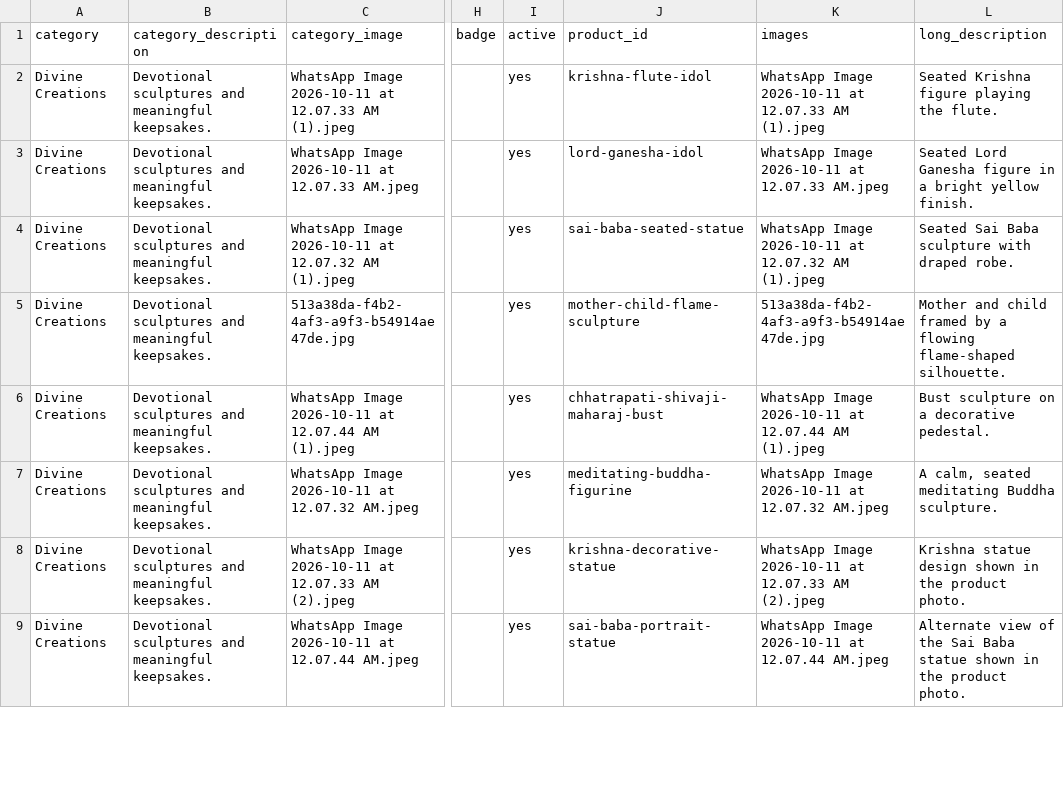
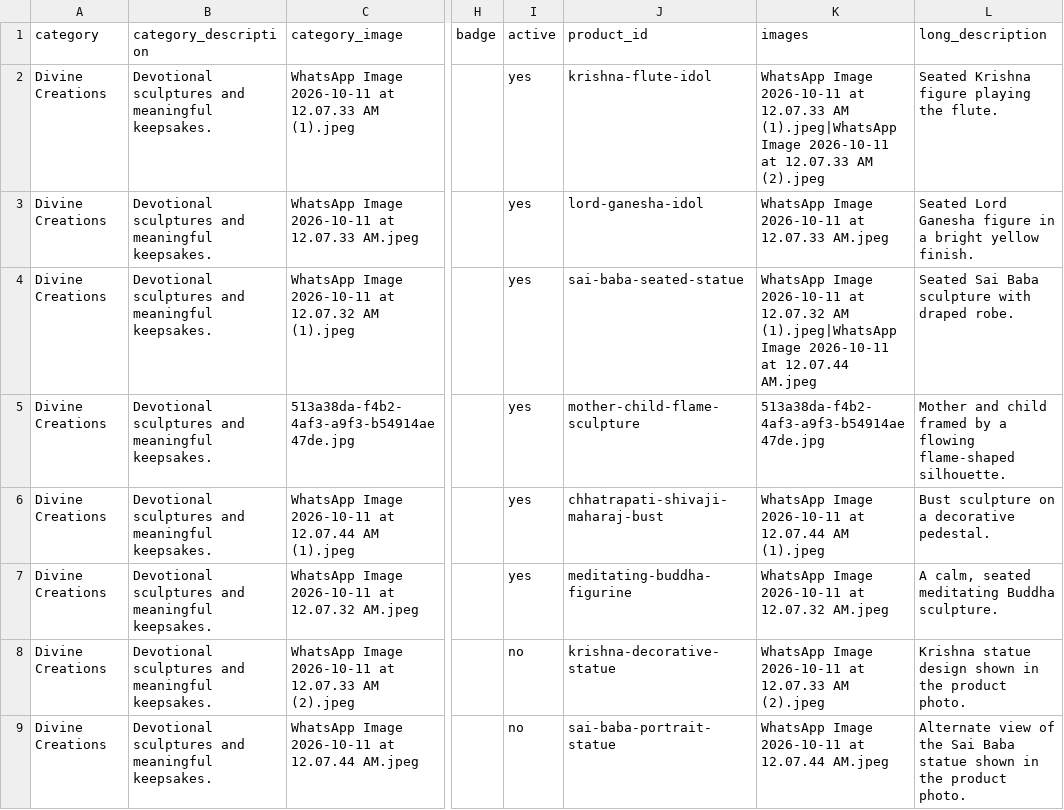
Before and after one commit to AKxSTAdvertising/Proto_flow_3d, a CSV file: products-template.csv, drawn as a sheet; only a part is shown, gaps mark what is left out; the diff covers the shown part only; the diff names each change by its address in the sheet, - before the commit and + after, or states it on an @@ line.

Commit message:
Merge duplicate product cards into single product galleries

```diff
--- a/products-template.csv
+++ b/products-template.csv
-K2 (images): …12.07.33 AM (1).jpeg
+K2 (images): …12.07.33 AM (1).jpeg|WhatsApp Image 2026-10-11 at 12.07.33 AM (2).jpeg
-K4 (images): …12.07.32 AM (1).jpeg
+K4 (images): …12.07.32 AM (1).jpeg|WhatsApp Image 2026-10-11 at 12.07.44 AM.jpeg
-I8:I9 (active): yes
+I8:I9 (active): no
```
Also changed, not shown: 11 edited cells elsewhere in this file.
